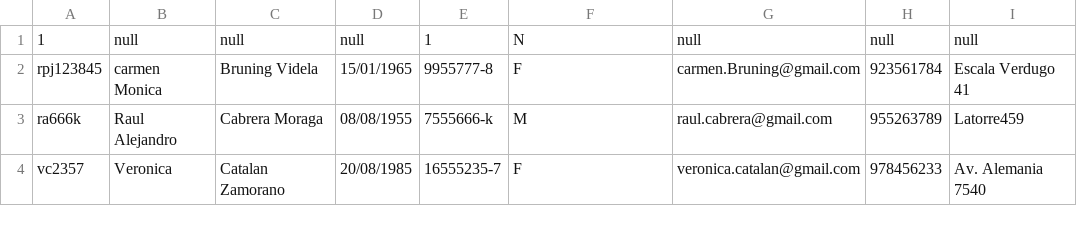
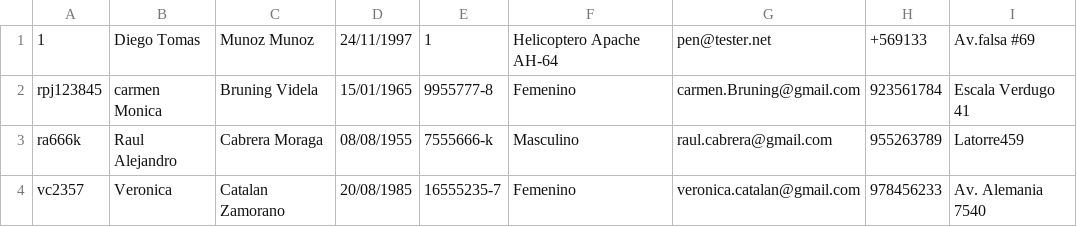
Before and after one commit to amectionlab/Amection-project, a CSV file: build/classes/resources/administrators.csv, drawn as a sheet.

```diff
--- a/build/classes/resources/administrators.csv
+++ b/build/classes/resources/administrators.csv
@@ -1,4 +1,4 @@
-1,null,null,null,1,N,null,null,null
-rpj123845,carmen Monica,Bruning Videla,15/01/1965,9955777-8,F,carmen.Bruning@gmail.com,923561784,Escala Verdugo 41
-ra666k,Raul Alejandro,Cabrera Moraga,08/08/1955,7555666-k,M,raul.cabrera@gmail.com,955263789,Latorre459
-vc2357,Veronica,Catalan Zamorano,20/08/1985,16555235-7,F,veronica.catalan@gmail.com,978456233,Av. Alemania 7540
+1,Diego Tomas,Munoz Munoz,24/11/1997,1,Helicoptero Apache AH-64,pen@tester.net,+569133,Av.falsa #69
+rpj123845,carmen Monica,Bruning Videla,15/01/1965,9955777-8,Femenino,carmen.Bruning@gmail.com,923561784,Escala Verdugo 41
+ra666k,Raul Alejandro,Cabrera Moraga,08/08/1955,7555666-k,Masculino,raul.cabrera@gmail.com,955263789,Latorre459
+vc2357,Veronica,Catalan Zamorano,20/08/1985,16555235-7,Femenino,veronica.catalan@gmail.com,978456233,Av. Alemania 7540
```
Also changed, not shown: build/classes/resources/dermatologists.csv, src/resources/administrators.csv, 20 other files.
